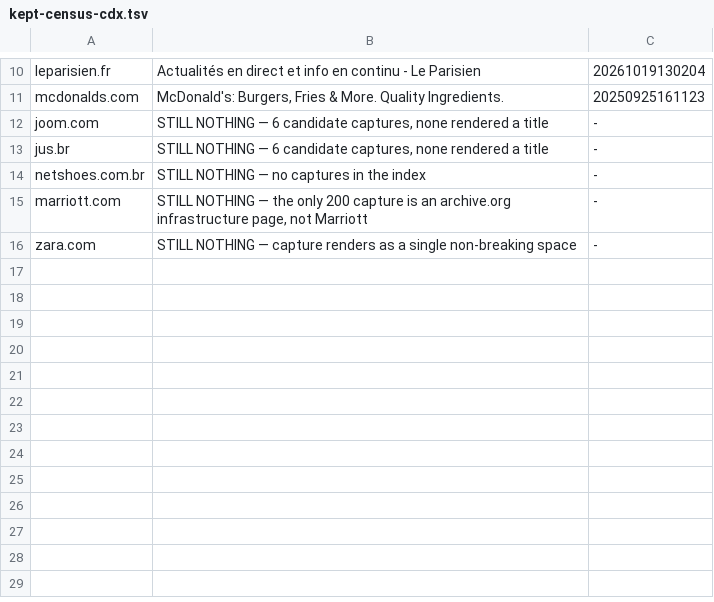
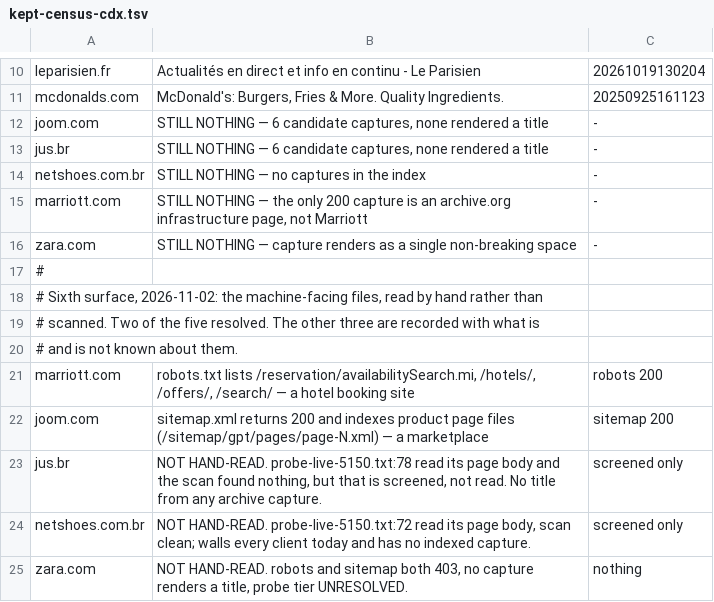
Before and after one commit to khalidsaidi/agentability, a TSV file: data/index/evidence/kept-census-cdx.tsv, drawn as a sheet; only a part is shown, gaps mark what is left out.

```diff
--- a/data/index/evidence/kept-census-cdx.tsv
+++ b/data/index/evidence/kept-census-cdx.tsv
@@ -16 +16,10 @@ marriott.com	STILL NOTHING — the only 200 capture is an archive.org infrastruc
 zara.com	STILL NOTHING — capture renders as a single non-breaking space	-
+#
+# Sixth surface, 2026-11-02: the machine-facing files, read by hand rather than
+# scanned. Two of the five resolved. The other three are recorded with what is
+# and is not known about them.
+marriott.com	robots.txt lists /reservation/availabilitySearch.mi, /hotels/, /offers/, /search/ — a hotel booking site	robots 200
+joom.com	sitemap.xml returns 200 and indexes product page files (/sitemap/gpt/pages/page-N.xml) — a marketplace	sitemap 200
+jus.br	NOT HAND-READ. probe-live-5150.txt:78 read its page body and the scan found nothing, but that is screened, not read. No title from any archive capture.	screened only
+netshoes.com.br	NOT HAND-READ. probe-live-5150.txt:72 read its page body, scan clean; walls every client today and has no indexed capture.	screened only
+zara.com	NOT HAND-READ. robots and sitemap both 403, no capture renders a title, probe tier UNRESOLVED.	nothing
```
Also changed, not shown: 3 other files.
